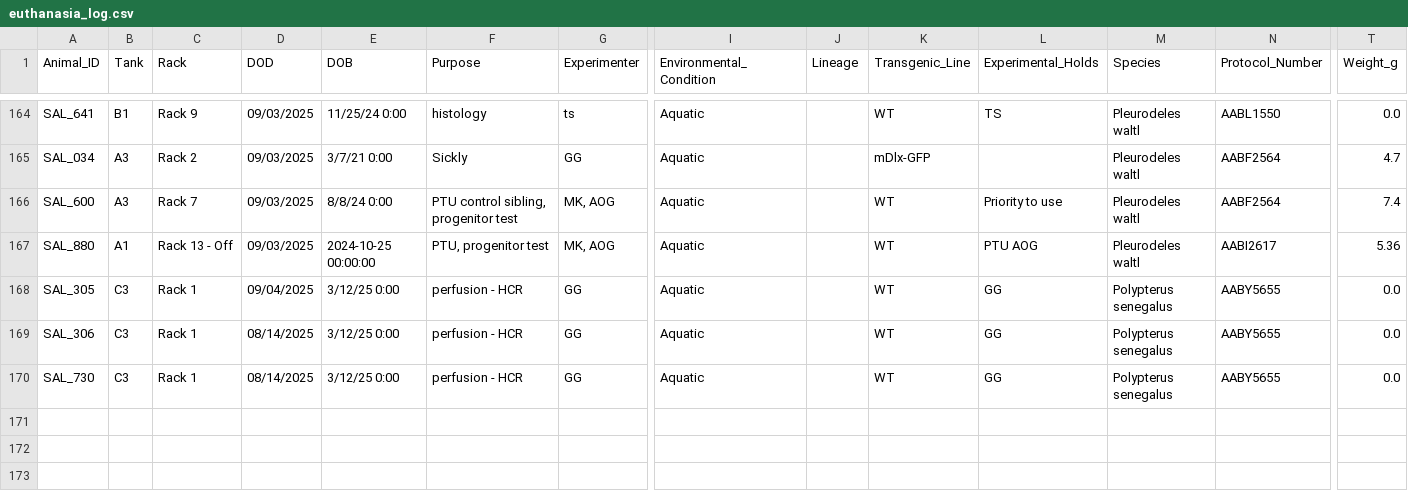
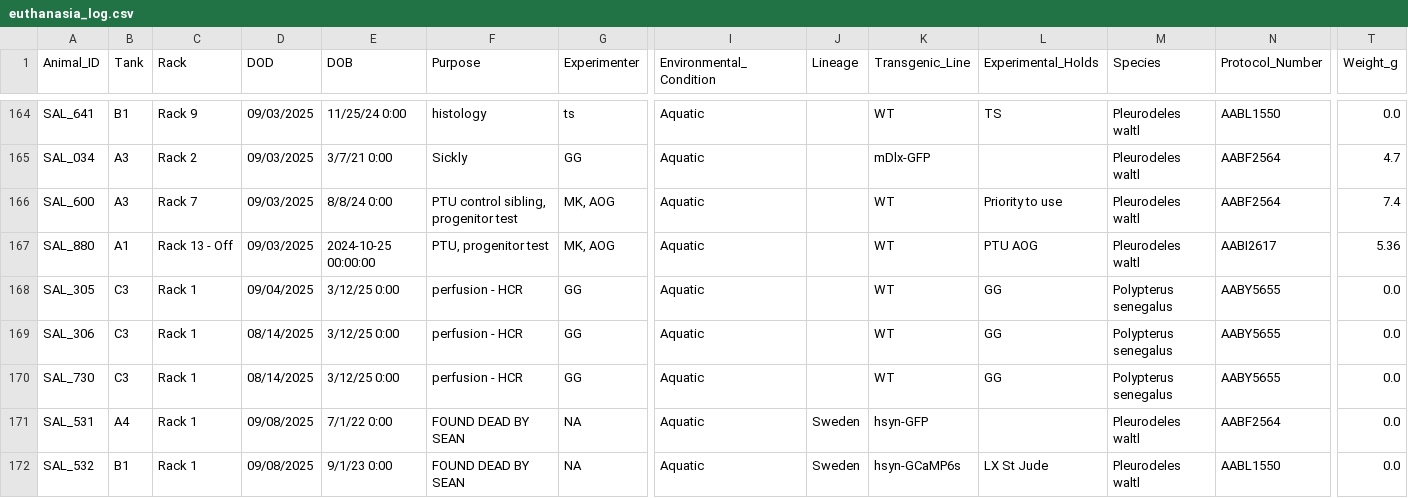
Before and after one commit to jamiewoych/pleuro-parser, a CSV file: euthanasia_log.csv, drawn as a sheet; only a part is shown, gaps mark what is left out; rows hold the shown columns only; the diff names each change by its address in the sheet, - before the commit and + after, or states it on an @@ line.

```diff
--- a/euthanasia_log.csv
+++ b/euthanasia_log.csv
+row 171: SAL_531 | A4 | Rack 1 | 09/08/2025 | 7/1/22 0:00 | FOUND DEAD BY SEAN | NA | Aquatic | Sweden | hsyn-GFP |  | Pleurodeles waltl | AABF2564 | 0.0
+row 172: SAL_532 | B1 | Rack 1 | 09/08/2025 | 9/1/23 0:00 | FOUND DEAD BY SEAN | NA | Aquatic | Sweden | hsyn-GCaMP6s | LX St Jude | Pleurodeles waltl | AABL1550 | 0.0
```
Also changed, not shown: 1 other file.
